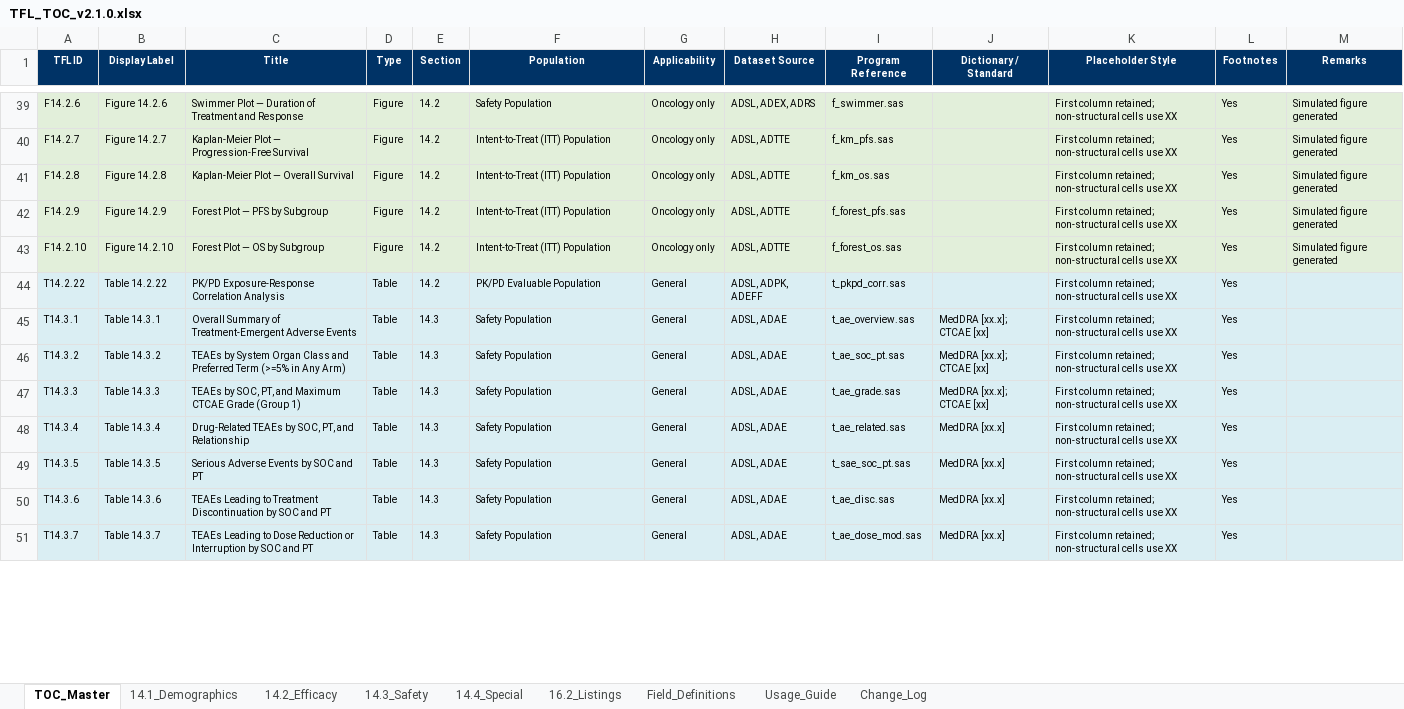
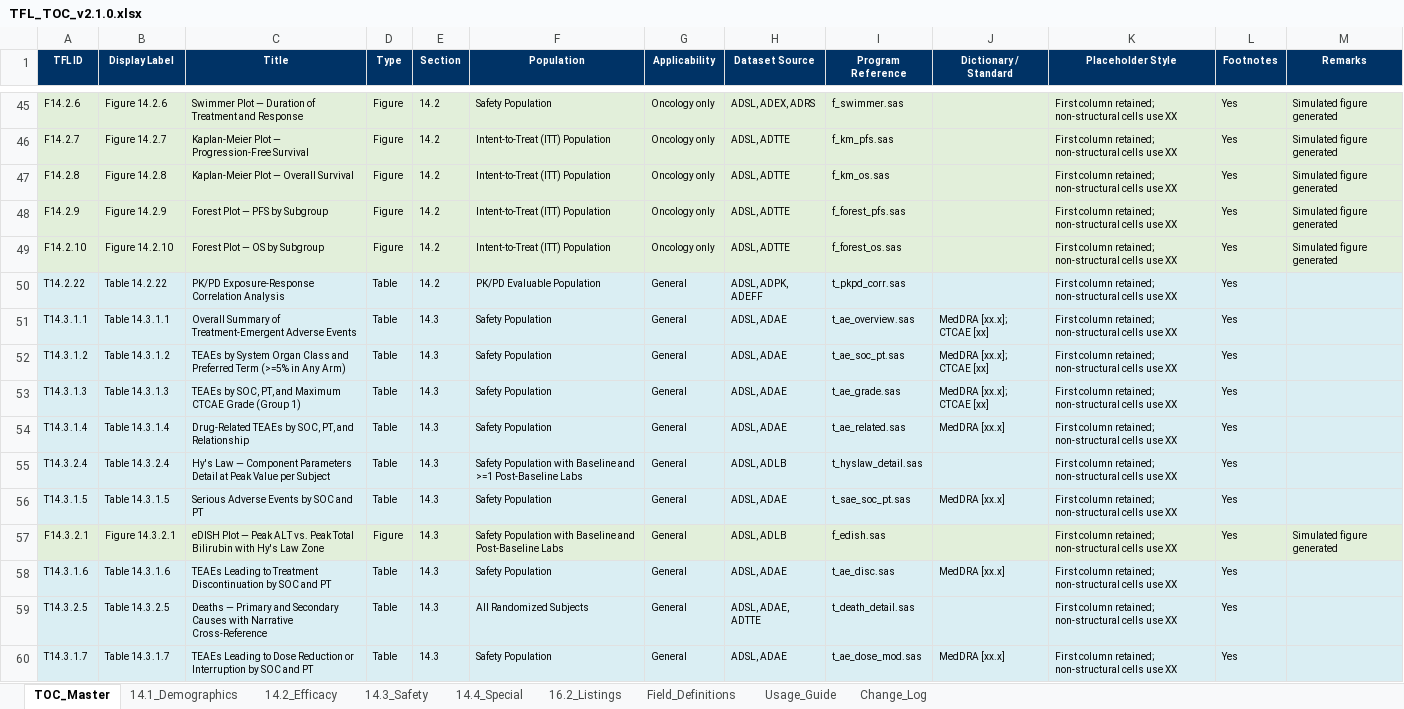
Before and after one commit to KhalidYin/TFL-shell, an Excel workbook: output/TFL_TOC_v2.1.0.xlsx, sheet TOC_Master, drawn as a sheet; only a part is shown, gaps mark what is left out; values as stored, in another font and other column widths than the file's, no borders; addresses are those after the commit; the diff covers the shown part only; the diff names each change by its address in the sheet, - before the commit and + after, or states it on an @@ line.

```diff
--- a/output/TFL_TOC_v2.1.0.xlsx (sheet TOC_Master)
+++ b/output/TFL_TOC_v2.1.0.xlsx (sheet TOC_Master)
-A51 (TFL ID): T14.3.1
+A51 (TFL ID): T14.3.1.1
-B51 (Display Label): Table 14.3.1
+B51 (Display Label): Table 14.3.1.1
-A52 (TFL ID): T14.3.2
+A52 (TFL ID): T14.3.1.2
-B52 (Display Label): Table 14.3.2
+B52 (Display Label): Table 14.3.1.2
-A53 (TFL ID): T14.3.3
+A53 (TFL ID): T14.3.1.3
-B53 (Display Label): Table 14.3.3
+B53 (Display Label): Table 14.3.1.3
-A54 (TFL ID): T14.3.4
+A54 (TFL ID): T14.3.1.4
-B54 (Display Label): Table 14.3.4
+B54 (Display Label): Table 14.3.1.4
+row 55: T14.3.2.4 | Table 14.3.2.4 | Hy's Law — Component Parameters Detail at Peak Value per Subject | Table | 14.3 | Safety Population with Baseline and >=1 Post-Baseline Labs | General | ADSL, ADLB | t_hyslaw_detail.sas |  | First column retained; non-structural cells use XX | Yes
-A56 (TFL ID): T14.3.5
+A56 (TFL ID): T14.3.1.5
-B56 (Display Label): Table 14.3.5
+B56 (Display Label): Table 14.3.1.5
+row 57: F14.3.2.1 | Figure 14.3.2.1 | eDISH Plot — Peak ALT vs. Peak Total Bilirubin with Hy's Law Zone | Figure | 14.3 | Safety Population with Baseline and Post-Baseline Labs | General | ADSL, ADLB | f_edish.sas |  | First column retained; non-structural cells use XX | Yes | Simulated figure generated
-A58 (TFL ID): T14.3.6
+A58 (TFL ID): T14.3.1.6
-B58 (Display Label): Table 14.3.6
+B58 (Display Label): Table 14.3.1.6
+row 59: T14.3.2.5 | Table 14.3.2.5 | Deaths — Primary and Secondary Causes with Narrative Cross-Reference | Table | 14.3 | All Randomized Subjects | General | ADSL, ADAE, ADTTE | t_death_detail.sas |  | First column retained; non-structural cells use XX | Yes
-A60 (TFL ID): T14.3.7
+A60 (TFL ID): T14.3.1.7
-B60 (Display Label): Table 14.3.7
+B60 (Display Label): Table 14.3.1.7
```
Also changed, not shown: 56 added rows and 84 edited cells elsewhere in this sheet, sheet 14.3_Safety, sheet 16.2_Listings, sheet 14.4_Special, sheet 14.1_Demographics, 4 other files.
